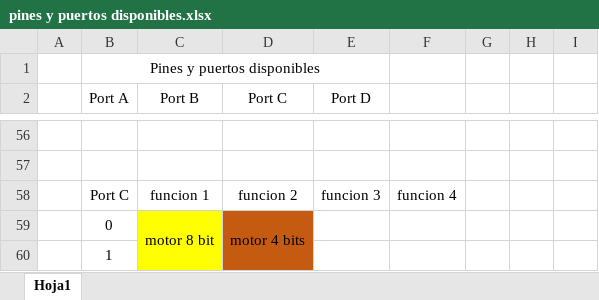
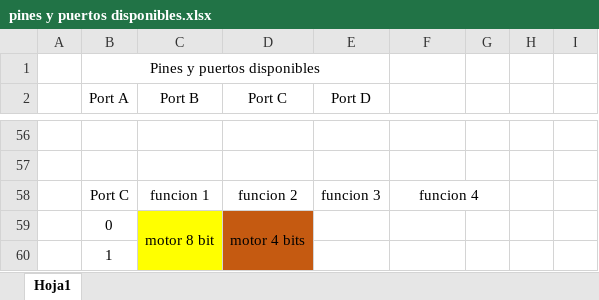
Before and after one commit to SebasGM19/Ikaros_project, an Excel workbook: documentation/pines y puertos disponibles.xlsx, sheet Hoja1, drawn as a sheet; only a part is shown, gaps mark what is left out; values as stored, in another font and other column widths than the file's, no borders; the diff covers the shown part only; the diff names each change by its address in the sheet, - before the commit and + after, or states it on an @@ line.

```diff
--- a/documentation/pines y puertos disponibles.xlsx (sheet Hoja1)
+++ b/documentation/pines y puertos disponibles.xlsx (sheet Hoja1)
+F58:G58 merged
```
Also changed, not shown: 14 edited cells, cell formats and merged cells elsewhere in this sheet.
